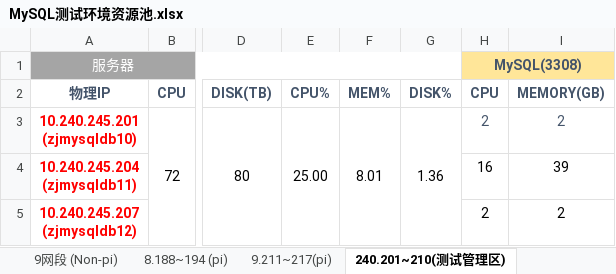
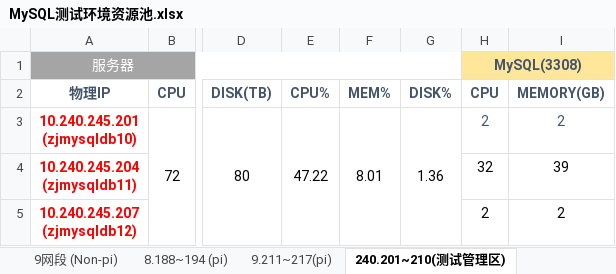
Before and after one commit to bunnkou/BOS, an Excel workbook: MySQL测试环境资源池.xlsx, sheet 240.201~210(测试管理区), drawn as a sheet; only a part is shown, gaps mark what is left out; values as stored, in another font and other column widths than the file's, no borders; the diff names each change by its address in the sheet, - before the commit and + after, or states it on an @@ line.

```diff
--- a/MySQL测试环境资源池.xlsx (sheet 240.201~210(测试管理区))
+++ b/MySQL测试环境资源池.xlsx (sheet 240.201~210(测试管理区))
-E3 (CPU%): 25.00
+E3 (CPU%): 47.22
-H4 (CPU): 16
+H4 (CPU): 32
```
Also changed, not shown: sheet 9网段 (Non-pi), sheet 9.211~217(pi), hidden cells.
